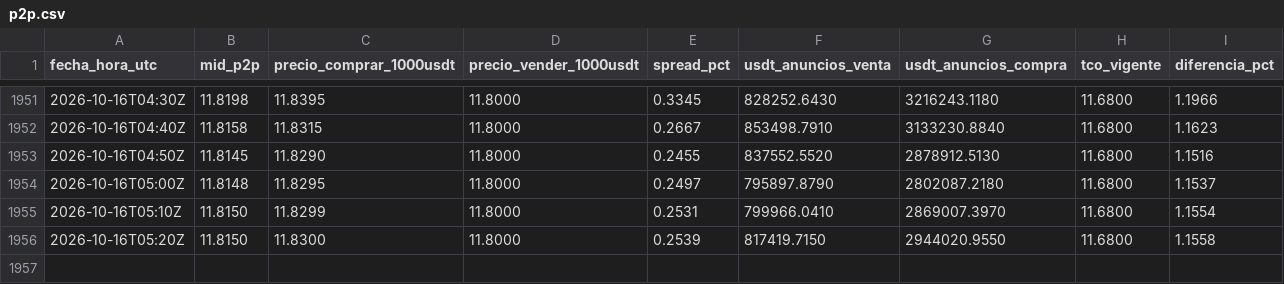
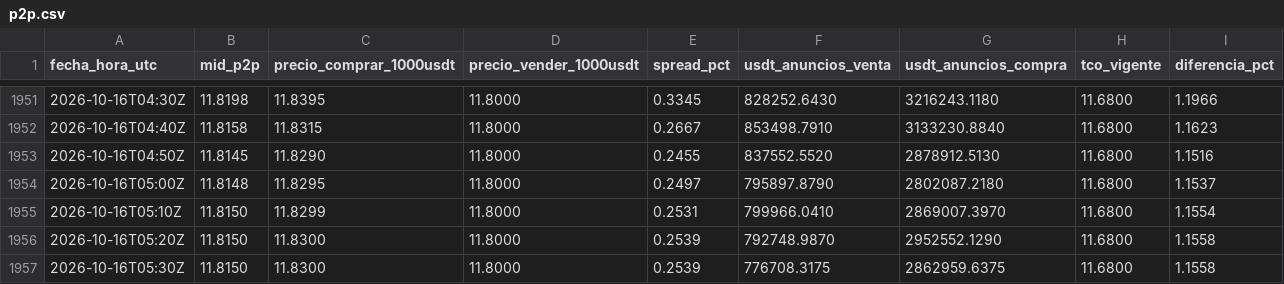
Before and after one commit to bvillag/observatorio-bobusd, a CSV file: data/csv/p2p.csv, drawn as a sheet; only a part is shown, gaps mark what is left out.

```diff
--- a/data/csv/p2p.csv
+++ b/data/csv/p2p.csv
@@ -1955,2 +1955,3 @@ fecha_hora_utc,mid_p2p,precio_comprar_1000usdt,precio_vender_1000usdt,spread_pct
 2026-10-16T05:10Z,11.8150,11.8299,11.8000,0.2531,799966.0410,2869007.3970,11.6800,1.1554
-2026-10-16T05:20Z,11.8150,11.8300,11.8000,0.2539,817419.7150,2944020.9550,11.6800,1.1558
+2026-10-16T05:20Z,11.8150,11.8300,11.8000,0.2539,792748.9870,2952552.1290,11.6800,1.1558
+2026-10-16T05:30Z,11.8150,11.8300,11.8000,0.2539,776708.3175,2862959.6375,11.6800,1.1558
```
Also changed, not shown: data/csv/p2p_2026-10-16.csv, 2 other files.
